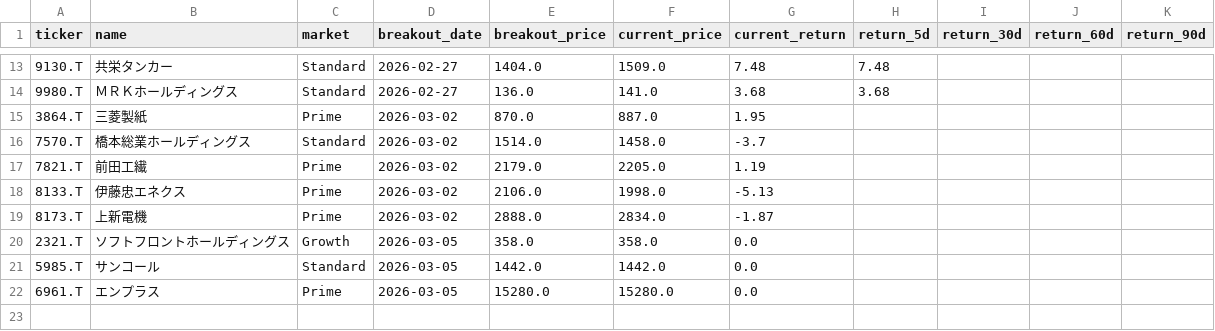
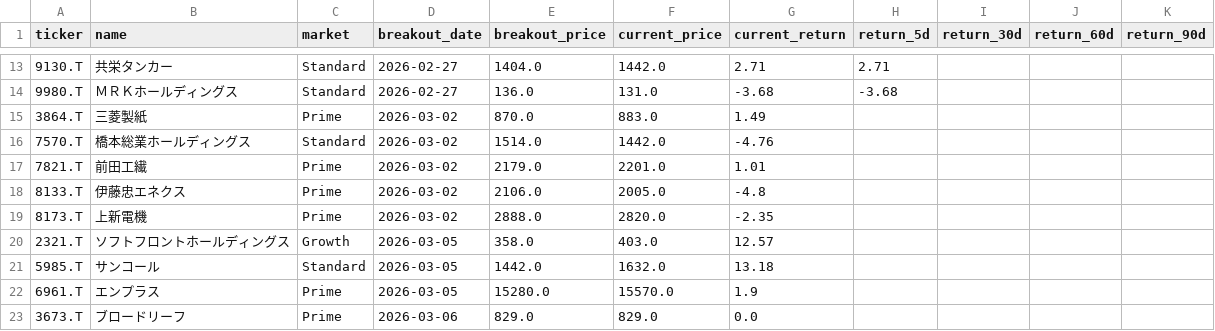
Before and after one commit to waka-aki/3-year-high-breakout, a CSV file: data/performance_tracking.csv, drawn as a sheet; only a part is shown, gaps mark what is left out; the diff covers the shown part only.

```diff
--- a/data/performance_tracking.csv
+++ b/data/performance_tracking.csv
@@ -13,10 +13,11 @@ ticker,name,market,breakout_date,breakout_price,current_price,current_return,ret
-9130.T,共栄タンカー,Standard,2026-02-27,1404.0,1509.0,7.48,7.48,,,
-9980.T,ＭＲＫホールディングス,Standard,2026-02-27,136.0,141.0,3.68,3.68,,,
-3864.T,三菱製紙,Prime,2026-03-02,870.0,887.0,1.95,,,,
-7570.T,橋本総業ホールディングス,Standard,2026-03-02,1514.0,1458.0,-3.7,,,,
-7821.T,前田工繊,Prime,2026-03-02,2179.0,2205.0,1.19,,,,
-8133.T,伊藤忠エネクス,Prime,2026-03-02,2106.0,1998.0,-5.13,,,,
-8173.T,上新電機,Prime,2026-03-02,2888.0,2834.0,-1.87,,,,
-2321.T,ソフトフロントホールディングス,Growth,2026-03-05,358.0,358.0,0.0,,,,
-5985.T,サンコール,Standard,2026-03-05,1442.0,1442.0,0.0,,,,
-6961.T,エンプラス,Prime,2026-03-05,15280.0,15280.0,0.0,,,,
+9130.T,共栄タンカー,Standard,2026-02-27,1404.0,1442.0,2.71,2.71,,,
+9980.T,ＭＲＫホールディングス,Standard,2026-02-27,136.0,131.0,-3.68,-3.68,,,
+3864.T,三菱製紙,Prime,2026-03-02,870.0,883.0,1.49,,,,
+7570.T,橋本総業ホールディングス,Standard,2026-03-02,1514.0,1442.0,-4.76,,,,
+7821.T,前田工繊,Prime,2026-03-02,2179.0,2201.0,1.01,,,,
+8133.T,伊藤忠エネクス,Prime,2026-03-02,2106.0,2005.0,-4.8,,,,
+8173.T,上新電機,Prime,2026-03-02,2888.0,2820.0,-2.35,,,,
+2321.T,ソフトフロントホールディングス,Growth,2026-03-05,358.0,403.0,12.57,,,,
+5985.T,サンコール,Standard,2026-03-05,1442.0,1632.0,13.18,,,,
+6961.T,エンプラス,Prime,2026-03-05,15280.0,15570.0,1.9,,,,
+3673.T,ブロードリーフ,Prime,2026-03-06,829.0,829.0,0.0,,,,
```
Also changed, not shown: 30 edited cells elsewhere in this file, data/breakout_history.csv, 1 other file.
